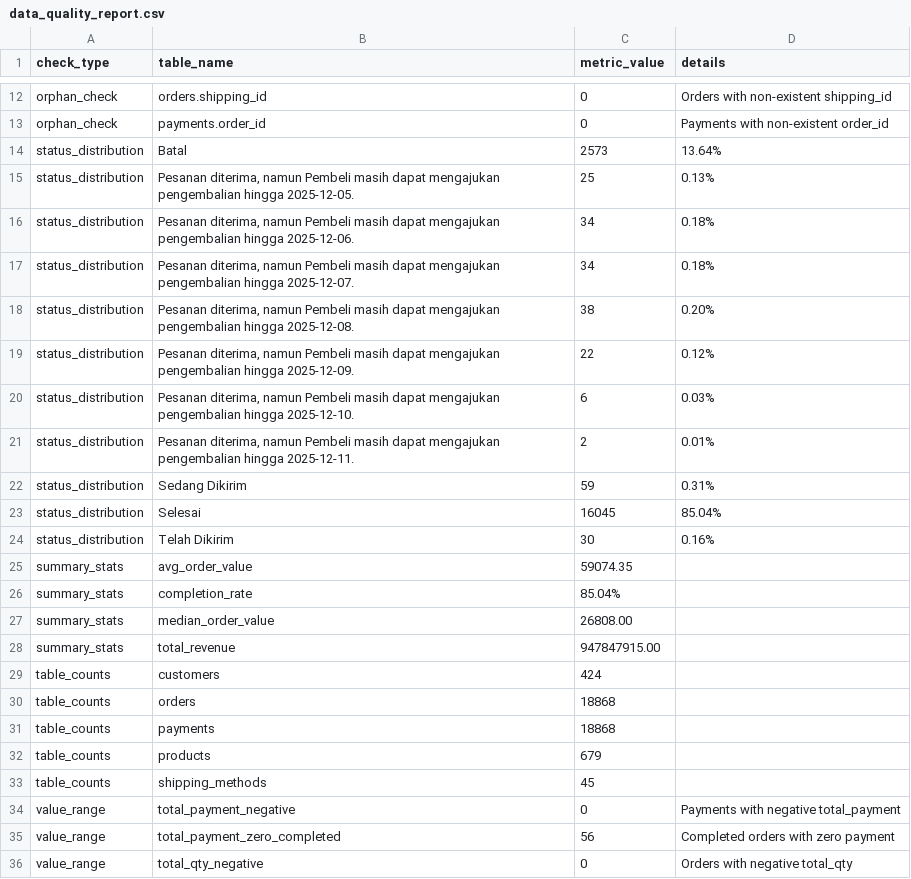
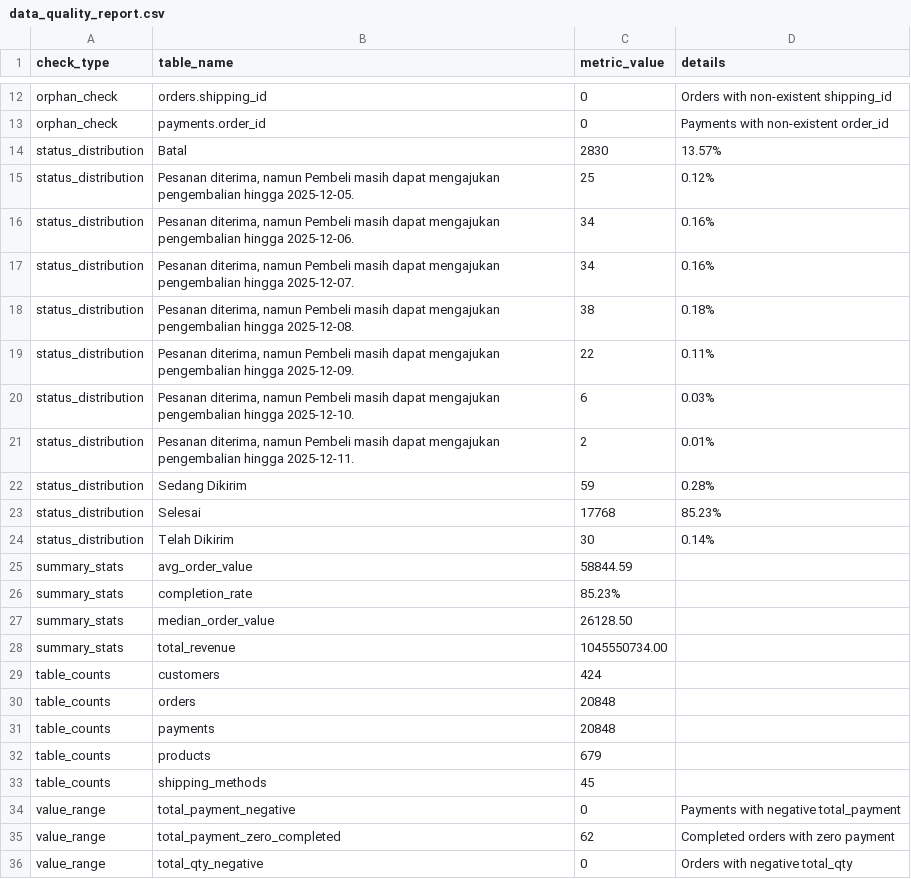
Before and after one commit to Agathahah/shopee-indonesia-analytics, a CSV file: data/exports/data_quality_report.csv, drawn as a sheet; only a part is shown, gaps mark what is left out.

```diff
--- a/data/exports/data_quality_report.csv
+++ b/data/exports/data_quality_report.csv
@@ -13,20 +13,20 @@ orphan_check,orders.shipping_id,0,Orders with non-existent shipping_id
 orphan_check,payments.order_id,0,Payments with non-existent order_id
-status_distribution,Batal,2573,13.64%
-status_distribution,"Pesanan diterima, namun Pembeli masih dapat mengajukan pengembalian hingga 2025-12-05.",25,0.13%
-status_distribution,"Pesanan diterima, namun Pembeli masih dapat mengajukan pengembalian hingga 2025-12-06.",34,0.18%
-status_distribution,"Pesanan diterima, namun Pembeli masih dapat mengajukan pengembalian hingga 2025-12-07.",34,0.18%
-status_distribution,"Pesanan diterima, namun Pembeli masih dapat mengajukan pengembalian hingga 2025-12-08.",38,0.20%
-status_distribution,"Pesanan diterima, namun Pembeli masih dapat mengajukan pengembalian hingga 2025-12-09.",22,0.12%
+status_distribution,Batal,2830,13.57%
+status_distribution,"Pesanan diterima, namun Pembeli masih dapat mengajukan pengembalian hingga 2025-12-05.",25,0.12%
+status_distribution,"Pesanan diterima, namun Pembeli masih dapat mengajukan pengembalian hingga 2025-12-06.",34,0.16%
+status_distribution,"Pesanan diterima, namun Pembeli masih dapat mengajukan pengembalian hingga 2025-12-07.",34,0.16%
+status_distribution,"Pesanan diterima, namun Pembeli masih dapat mengajukan pengembalian hingga 2025-12-08.",38,0.18%
+status_distribution,"Pesanan diterima, namun Pembeli masih dapat mengajukan pengembalian hingga 2025-12-09.",22,0.11%
 status_distribution,"Pesanan diterima, namun Pembeli masih dapat mengajukan pengembalian hingga 2025-12-10.",6,0.03%
 status_distribution,"Pesanan diterima, namun Pembeli masih dapat mengajukan pengembalian hingga 2025-12-11.",2,0.01%
-status_distribution,Sedang Dikirim,59,0.31%
-status_distribution,Selesai,16045,85.04%
-status_distribution,Telah Dikirim,30,0.16%
-summary_stats,avg_order_value,59074.35,
-summary_stats,completion_rate,85.04%,
-summary_stats,median_order_value,26808.00,
-summary_stats,total_revenue,947847915.00,
+status_distribution,Sedang Dikirim,59,0.28%
+status_distribution,Selesai,17768,85.23%
+status_distribution,Telah Dikirim,30,0.14%
+summary_stats,avg_order_value,58844.59,
+summary_stats,completion_rate,85.23%,
+summary_stats,median_order_value,26128.50,
+summary_stats,total_revenue,1045550734.00,
 table_counts,customers,424,
-table_counts,orders,18868,
-table_counts,payments,18868,
+table_counts,orders,20848,
+table_counts,payments,20848,
 table_counts,products,679,
@@ -34,3 +34,3 @@ table_counts,shipping_methods,45,
 value_range,total_payment_negative,0,Payments with negative total_payment
-value_range,total_payment_zero_completed,56,Completed orders with zero payment
+value_range,total_payment_zero_completed,62,Completed orders with zero payment
 value_range,total_qty_negative,0,Orders with negative total_qty
```
Also changed, not shown: data/exports/payment_analysis.csv, data/exports/revenue_trend.csv, 11 other files.
